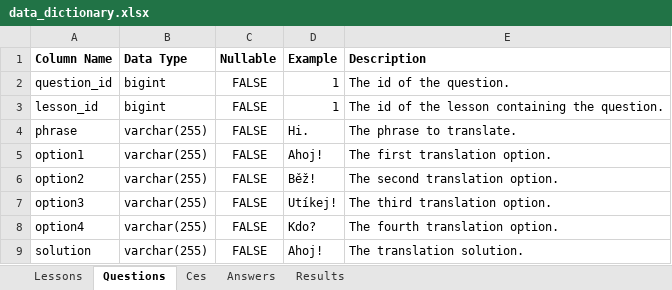
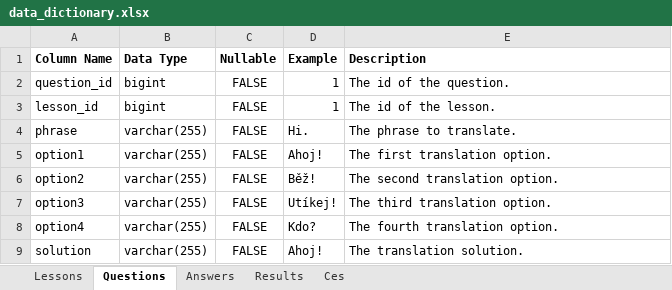
Before and after one commit to oislen/CzechTutor, an Excel workbook: doc/data_dictionary.xlsx, sheet Questions, drawn as a sheet; values as stored, in another font and other column widths than the file's, no borders; the diff names each change by its address in the sheet, - before the commit and + after, or states it on an @@ line.

```diff
--- a/doc/data_dictionary.xlsx (sheet Questions)
+++ b/doc/data_dictionary.xlsx (sheet Questions)
@@ sheet tab order changed: Lessons | Questions | Answers | Results | Ces @@
-E3 (Description): The id of the lesson containing the question.
+E3 (Description): The id of the lesson.
```
Also changed, not shown: sheet Answers, sheet Ces, sheet Results.
